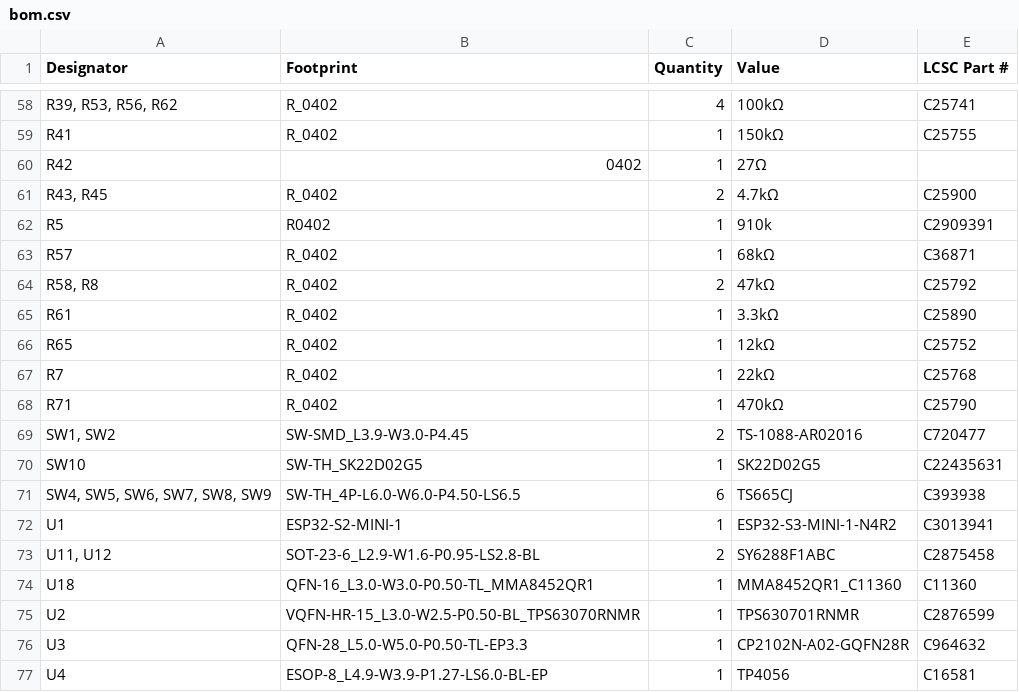
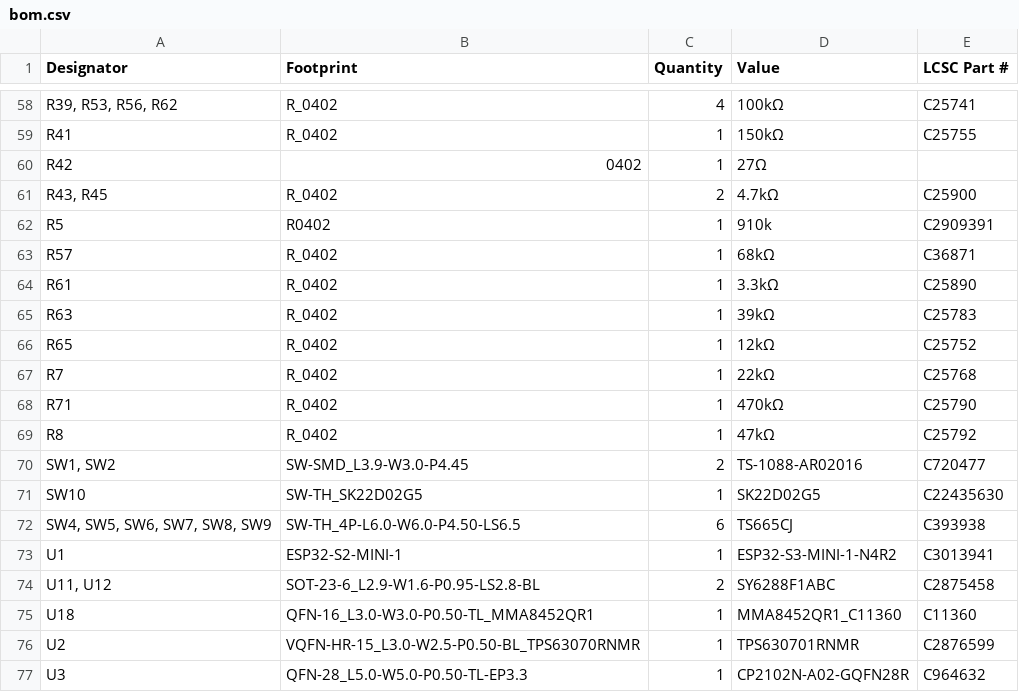
Before and after one commit to BYU-I-eBadge/e-badge, a CSV file: hardware v4.0/badge-esp32-s3/production/bom.csv, drawn as a sheet; only a part is shown, gaps mark what is left out; the shorter side is filled out with more unchanged rows.

```diff
--- a/hardware v4.0/badge-esp32-s3/production/bom.csv
+++ b/hardware v4.0/badge-esp32-s3/production/bom.csv
@@ -63,4 +63,4 @@ R5,R0402,1,910k,C2909391
 R57,R_0402,1,68kΩ,C36871
-"R58, R8",R_0402,2,47kΩ,C25792
 R61,R_0402,1,3.3kΩ,C25890
+R63,R_0402,1,39kΩ,C25783
 R65,R_0402,1,12kΩ,C25752
@@ -68,4 +68,5 @@ R7,R_0402,1,22kΩ,C25768
 R71,R_0402,1,470kΩ,C25790
+R8,R_0402,1,47kΩ,C25792
 "SW1, SW2",SW-SMD_L3.9-W3.0-P4.45,2,TS-1088-AR02016,C720477
-SW10,SW-TH_SK22D02G5,1,SK22D02G5,C22435631
+SW10,SW-TH_SK22D02G5,1,SK22D02G5,C22435630
 "SW4, SW5, SW6, SW7, SW8, SW9",SW-TH_4P-L6.0-W6.0-P4.50-LS6.5,6,TS665CJ,C393938
```
Also changed, not shown: hardware v4.0/badge-esp32-s3/production/designators.csv, hardware v4.0/badge-esp32-s3/production/positions.csv, 7 other files.
